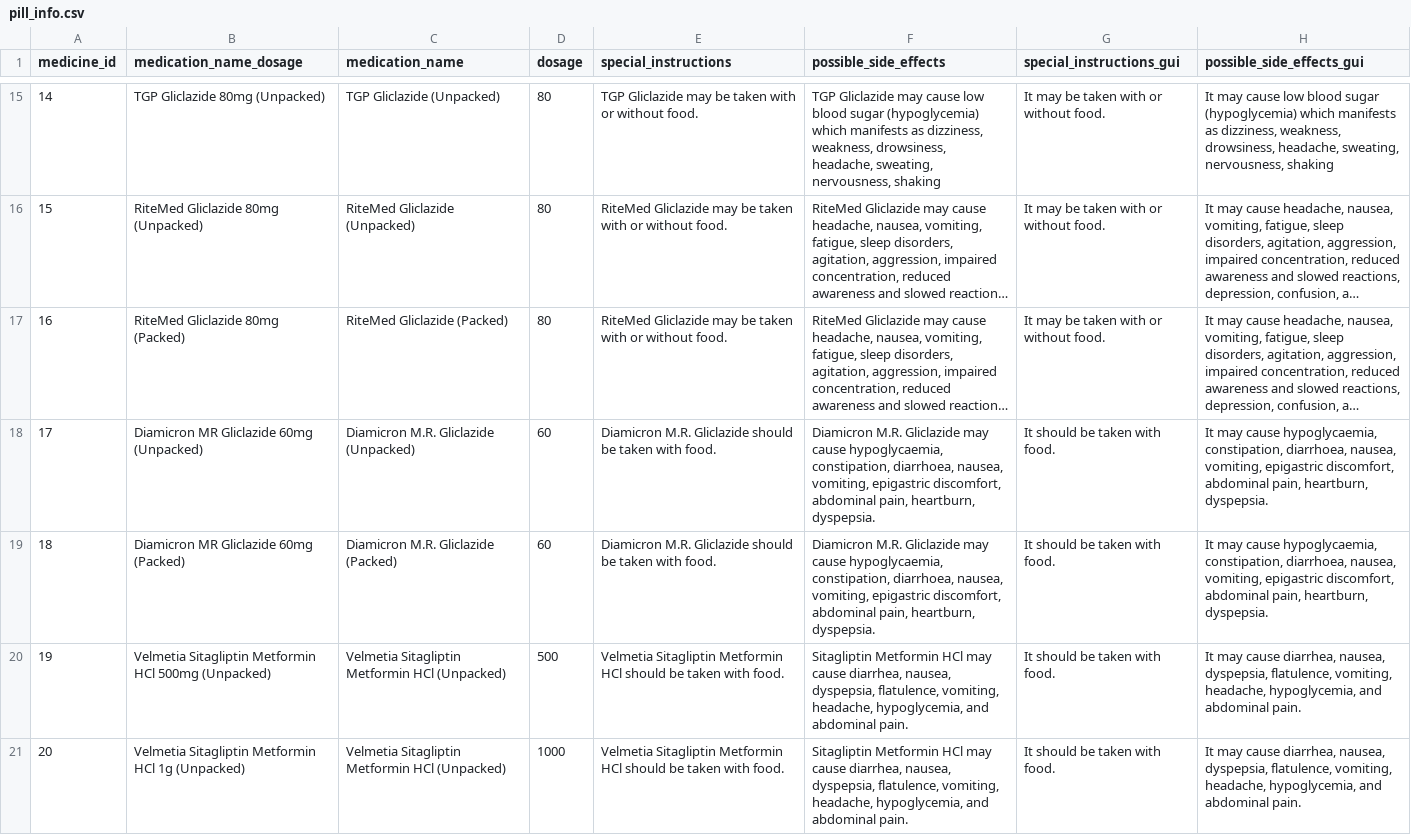
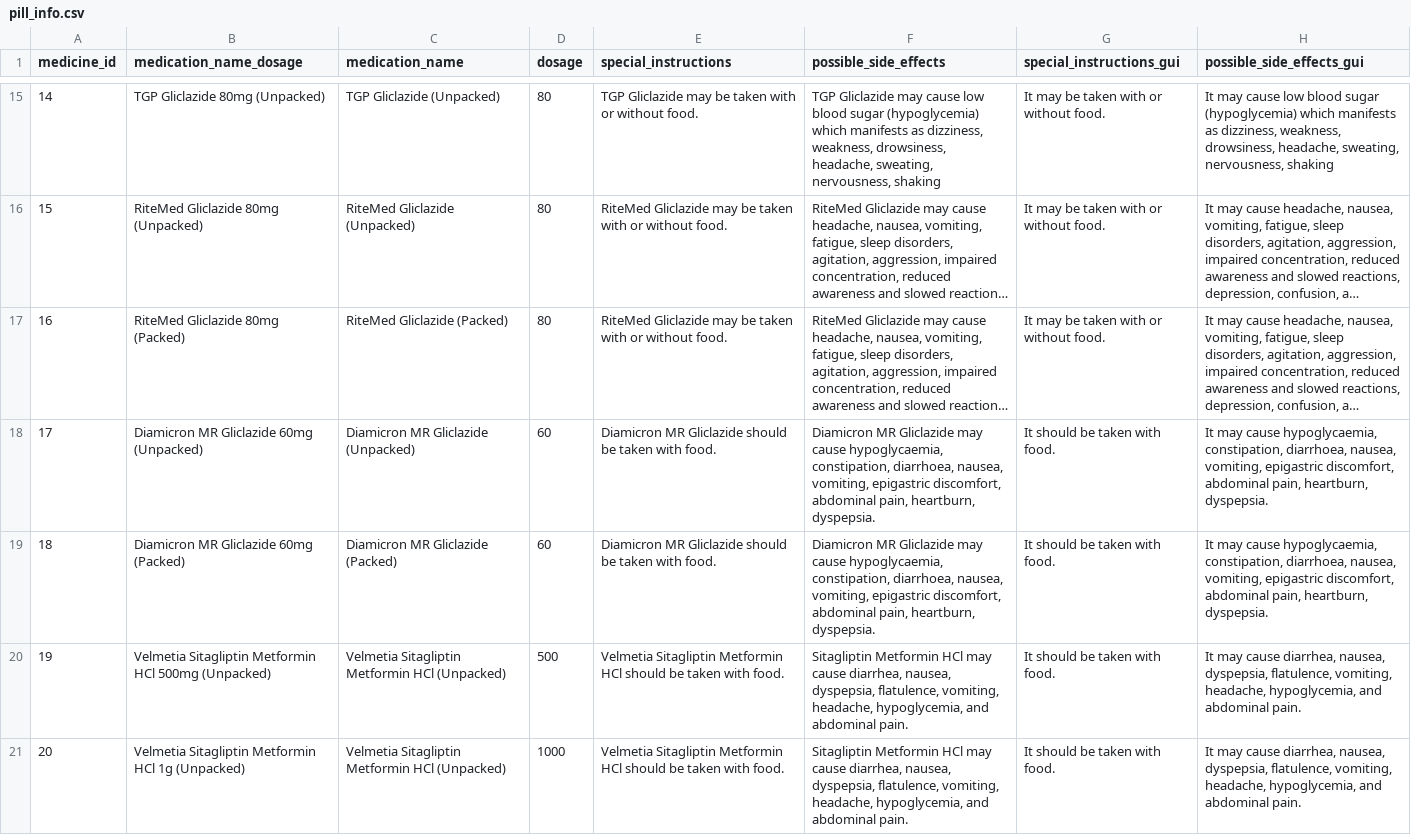
Before and after one commit to deeowemez/mediseen-pill-identification, a CSV file: database/pill_info.csv, drawn as a sheet; only a part is shown, gaps mark what is left out; long unchanged cells end in …; the diff names each change by its address in the sheet, - before the commit and + after, or states it on an @@ line.

```diff
--- a/database/pill_info.csv
+++ b/database/pill_info.csv
-C18 (medication_name): Diamicron M.R. Gliclazide (Unpacked)
+C18 (medication_name): Diamicron MR Gliclazide (Unpacked)
-E18:E19 (special_instructions): Diamicron M.R. Gliclazide should…
+E18:E19 (special_instructions): Diamicron MR Gliclazide should…
-F18:F19 (possible_side_effects): Diamicron M.R. Gliclazide may…
+F18:F19 (possible_side_effects): Diamicron MR Gliclazide may…
-C19 (medication_name): Diamicron M.R. Gliclazide (Packed)
+C19 (medication_name): Diamicron MR Gliclazide (Packed)
```
Also changed, not shown: 13 other files.
